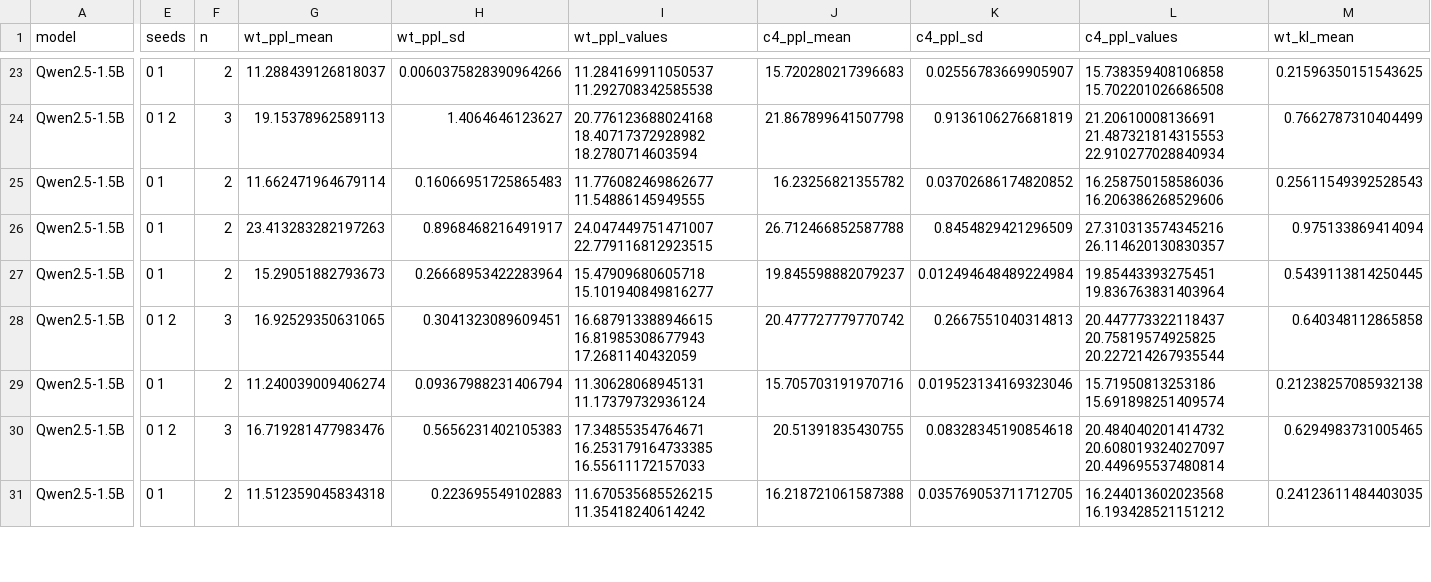
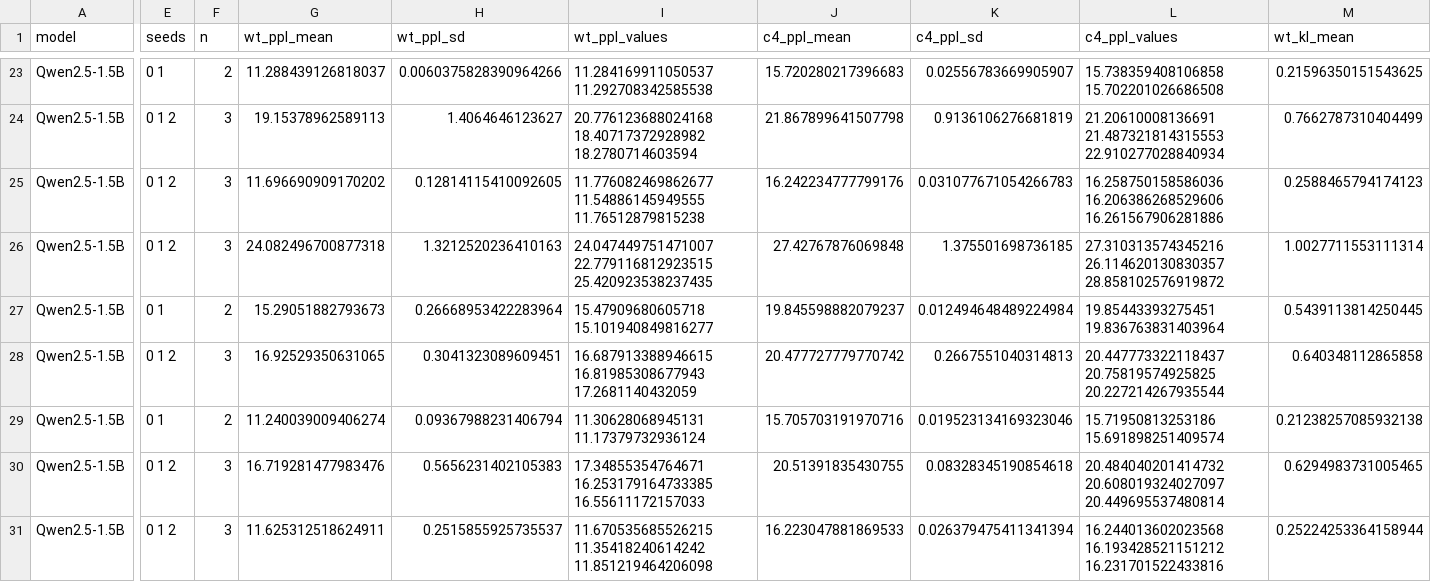
Before and after one commit to martin-cousseau/esann2027-compose, a CSV file: reports/analysis/e1_seeds.csv, drawn as a sheet; only a part is shown, gaps mark what is left out; the diff covers the shown part only; the diff names each change by its address in the sheet, - before the commit and + after, or states it on an @@ line.

```diff
--- a/reports/analysis/e1_seeds.csv
+++ b/reports/analysis/e1_seeds.csv
-E25:E26 (seeds): 0 1
+E25:E26 (seeds): 0 1 2
-F25:F26 (n): 2
+F25:F26 (n): 3
-G25 (wt_ppl_mean): 11.662471964679114
+G25 (wt_ppl_mean): 11.696690909170202
-H25 (wt_ppl_sd): 0.16066951725865483
+H25 (wt_ppl_sd): 0.12814115410092605
-I25 (wt_ppl_values): 11.776082469862677 11.54886145949555
+I25 (wt_ppl_values): 11.776082469862677 11.54886145949555 11.76512879815238
-J25 (c4_ppl_mean): 16.23256821355782
+J25 (c4_ppl_mean): 16.242234777799176
-K25 (c4_ppl_sd): 0.03702686174820852
+K25 (c4_ppl_sd): 0.031077671054266783
-L25 (c4_ppl_values): 16.258750158586036 16.206386268529606
+L25 (c4_ppl_values): 16.258750158586036 16.206386268529606 16.261567906281886
-M25 (wt_kl_mean): 0.25611549392528543
+M25 (wt_kl_mean): 0.2588465794174123
-G26 (wt_ppl_mean): 23.413283282197263
+G26 (wt_ppl_mean): 24.082496700877318
-H26 (wt_ppl_sd): 0.8968468216491917
+H26 (wt_ppl_sd): 1.3212520236410163
-I26 (wt_ppl_values): 24.047449751471007 22.779116812923515
+I26 (wt_ppl_values): 24.047449751471007 22.779116812923515 25.420923538237435
-J26 (c4_ppl_mean): 26.712466852587788
+J26 (c4_ppl_mean): 27.42767876069848
-K26 (c4_ppl_sd): 0.8454829421296509
+K26 (c4_ppl_sd): 1.375501698736185
-L26 (c4_ppl_values): 27.310313574345216 26.114620130830357
+L26 (c4_ppl_values): 27.310313574345216 26.114620130830357 28.858102576919872
-M26 (wt_kl_mean): 0.975133869414094
+M26 (wt_kl_mean): 1.0027711553111314
-E31 (seeds): 0 1
+E31 (seeds): 0 1 2
-F31 (n): 2
+F31 (n): 3
-G31 (wt_ppl_mean): 11.512359045834318
+G31 (wt_ppl_mean): 11.625312518624911
-H31 (wt_ppl_sd): 0.223695549102883
+H31 (wt_ppl_sd): 0.2515855925735537
-I31 (wt_ppl_values): 11.670535685526215 11.35418240614242
+I31 (wt_ppl_values): 11.670535685526215 11.35418240614242 11.851219464206098
-J31 (c4_ppl_mean): 16.218721061587388
+J31 (c4_ppl_mean): 16.223047881869533
-K31 (c4_ppl_sd): 0.035769053711712705
+K31 (c4_ppl_sd): 0.026379475411341394
-L31 (c4_ppl_values): 16.244013602023568 16.193428521151212
+L31 (c4_ppl_values): 16.244013602023568 16.193428521151212 16.231701522433816
-M31 (wt_kl_mean): 0.24123611484403035
+M31 (wt_kl_mean): 0.25224253364158944
```
Also changed, not shown: 39 edited cells elsewhere in this file, reports/analysis/e1_states.csv, reports/analysis/seed_best_order.csv, 8 other files.
